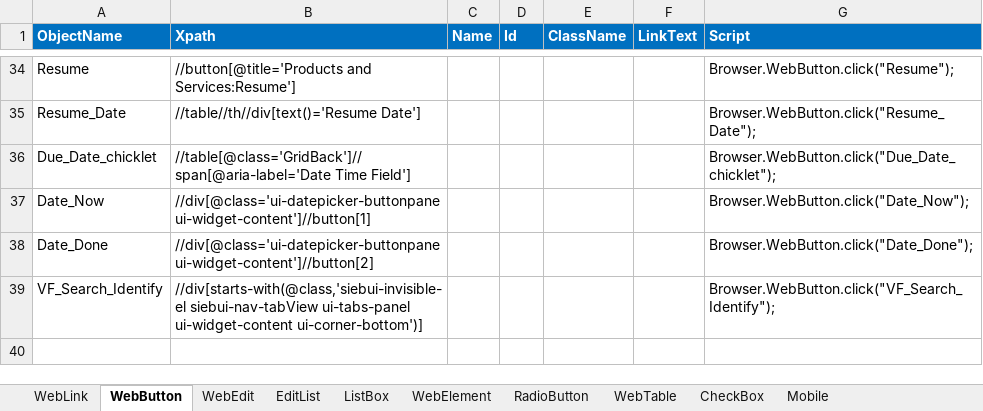
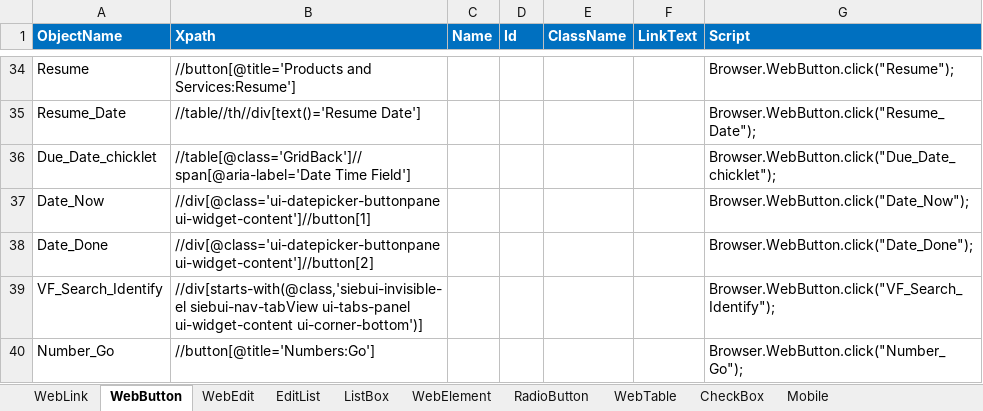
Before and after one commit to imran0404y/Vodafone_QAR, an Excel workbook: Framework/Storage/ObjectRepository.xlsx, sheet WebButton, drawn as a sheet; only a part is shown, gaps mark what is left out; values as stored, in another font and other column widths than the file's, no borders; conditional formats not drawn; the diff names each change by its address in the sheet, - before the commit and + after, or states it on an @@ line.

```diff
--- a/Framework/Storage/ObjectRepository.xlsx (sheet WebButton)
+++ b/Framework/Storage/ObjectRepository.xlsx (sheet WebButton)
+row 40: Number_Go | //button[@title='Numbers:Go'] |  |  |  |  | Browser.WebButton.click("Number_Go");
```
Also changed, not shown: sheet WebLink, Framework/Storage/StoreDB.xlsx.
